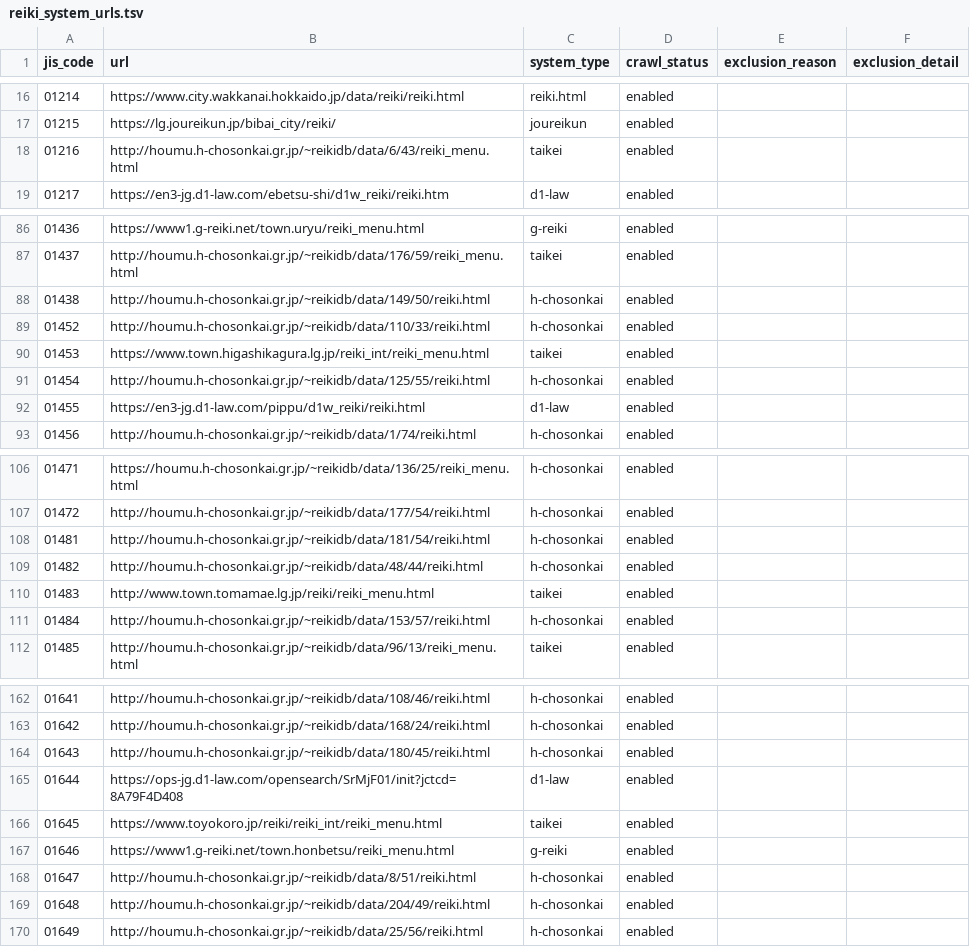
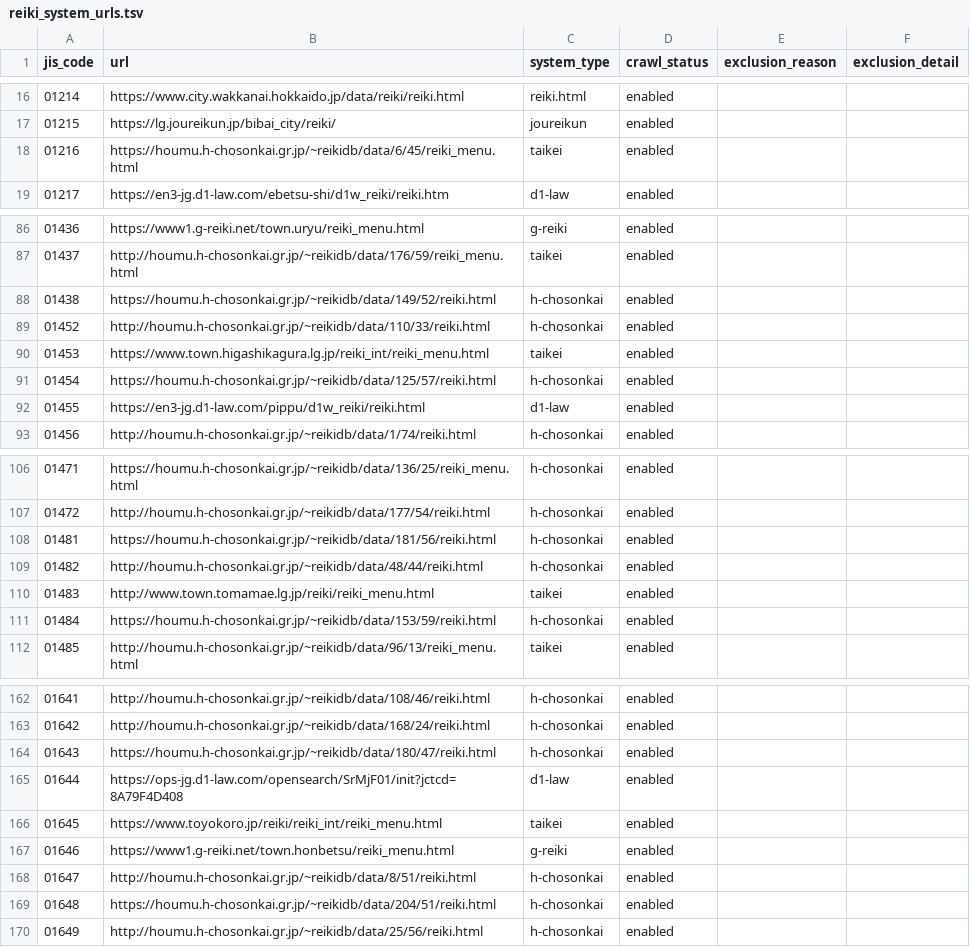
Before and after one commit to mimidesunya/miyabe-tools, a TSV file: data/municipalities/reiki_system_urls.tsv, drawn as a sheet; only a part is shown, gaps mark what is left out; the diff covers the shown part only.

```diff
--- a/data/municipalities/reiki_system_urls.tsv
+++ b/data/municipalities/reiki_system_urls.tsv
@@ -17,3 +17,3 @@ jis_code	url	system_type	crawl_status	exclusion_reason	exclusion_detail
 01215	https://lg.joureikun.jp/bibai_city/reiki/	joureikun	enabled		
-01216	http://houmu.h-chosonkai.gr.jp/~reikidb/data/6/43/reiki_menu.html	taikei	enabled		
+01216	https://houmu.h-chosonkai.gr.jp/~reikidb/data/6/45/reiki_menu.html	taikei	enabled		
 01217	https://en3-jg.d1-law.com/ebetsu-shi/d1w_reiki/reiki.htm	d1-law	enabled		
@@ -87,6 +87,6 @@ jis_code	url	system_type	crawl_status	exclusion_reason	exclusion_detail
 01437	http://houmu.h-chosonkai.gr.jp/~reikidb/data/176/59/reiki_menu.html	taikei	enabled		
-01438	http://houmu.h-chosonkai.gr.jp/~reikidb/data/149/50/reiki.html	h-chosonkai	enabled		
+01438	https://houmu.h-chosonkai.gr.jp/~reikidb/data/149/52/reiki.html	h-chosonkai	enabled		
 01452	http://houmu.h-chosonkai.gr.jp/~reikidb/data/110/33/reiki.html	h-chosonkai	enabled		
 01453	https://www.town.higashikagura.lg.jp/reiki_int/reiki_menu.html	taikei	enabled		
-01454	http://houmu.h-chosonkai.gr.jp/~reikidb/data/125/55/reiki.html	h-chosonkai	enabled		
+01454	https://houmu.h-chosonkai.gr.jp/~reikidb/data/125/57/reiki.html	h-chosonkai	enabled		
 01455	https://en3-jg.d1-law.com/pippu/d1w_reiki/reiki.html	d1-law	enabled		
@@ -107,6 +107,6 @@ jis_code	url	system_type	crawl_status	exclusion_reason	exclusion_detail
 01472	http://houmu.h-chosonkai.gr.jp/~reikidb/data/177/54/reiki.html	h-chosonkai	enabled		
-01481	http://houmu.h-chosonkai.gr.jp/~reikidb/data/181/54/reiki.html	h-chosonkai	enabled		
+01481	https://houmu.h-chosonkai.gr.jp/~reikidb/data/181/56/reiki.html	h-chosonkai	enabled		
 01482	http://houmu.h-chosonkai.gr.jp/~reikidb/data/48/44/reiki.html	h-chosonkai	enabled		
 01483	http://www.town.tomamae.lg.jp/reiki/reiki_menu.html	taikei	enabled		
-01484	http://houmu.h-chosonkai.gr.jp/~reikidb/data/153/57/reiki.html	h-chosonkai	enabled		
+01484	https://houmu.h-chosonkai.gr.jp/~reikidb/data/153/59/reiki.html	h-chosonkai	enabled		
 01485	http://houmu.h-chosonkai.gr.jp/~reikidb/data/96/13/reiki_menu.html	taikei	enabled		
@@ -163,3 +163,3 @@ jis_code	url	system_type	crawl_status	exclusion_reason	exclusion_detail
 01642	http://houmu.h-chosonkai.gr.jp/~reikidb/data/168/24/reiki.html	h-chosonkai	enabled		
-01643	http://houmu.h-chosonkai.gr.jp/~reikidb/data/180/45/reiki.html	h-chosonkai	enabled		
+01643	https://houmu.h-chosonkai.gr.jp/~reikidb/data/180/47/reiki.html	h-chosonkai	enabled		
 01644	https://ops-jg.d1-law.com/opensearch/SrMjF01/init?jctcd=8A79F4D408	d1-law	enabled		
@@ -168,3 +168,3 @@ jis_code	url	system_type	crawl_status	exclusion_reason	exclusion_detail
 01647	http://houmu.h-chosonkai.gr.jp/~reikidb/data/8/51/reiki.html	h-chosonkai	enabled		
-01648	http://houmu.h-chosonkai.gr.jp/~reikidb/data/204/49/reiki.html	h-chosonkai	enabled		
+01648	https://houmu.h-chosonkai.gr.jp/~reikidb/data/204/51/reiki.html	h-chosonkai	enabled		
 01649	http://houmu.h-chosonkai.gr.jp/~reikidb/data/25/56/reiki.html	h-chosonkai	enabled		
```
Also changed, not shown: 15 edited cells elsewhere in this file, data/municipalities/assembly_minutes_system_urls.tsv, 24 other files.
